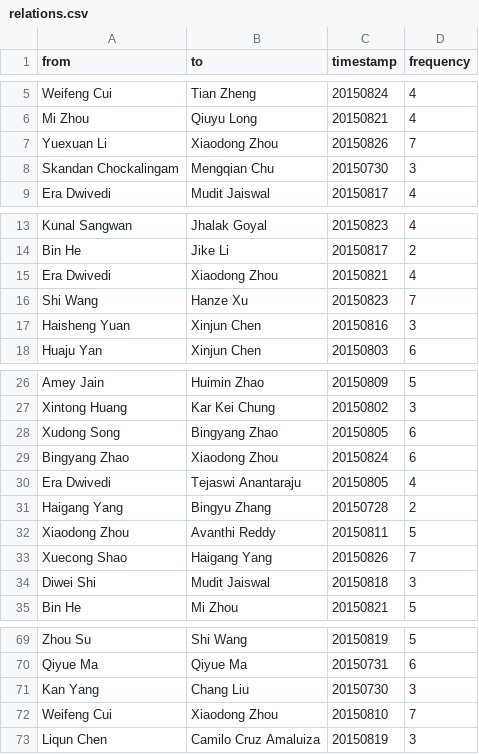
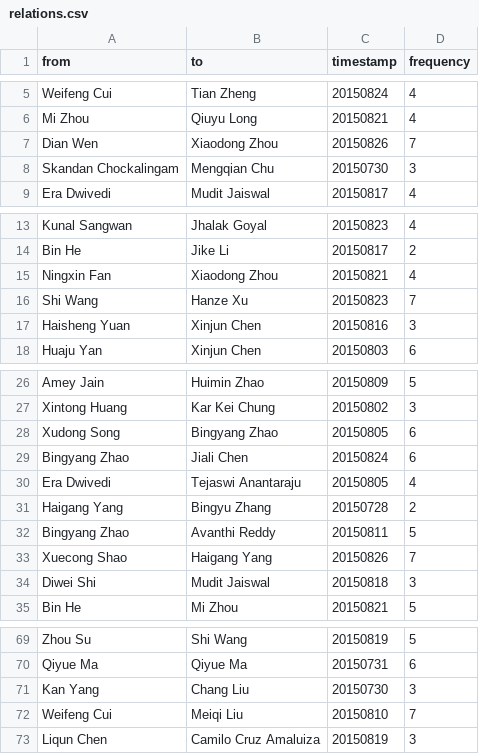
Before and after one commit to akiamesama/Data_Visualization, a CSV file: generateData/relations.csv, drawn as a sheet; only a part is shown, gaps mark what is left out.

Commit message:
xiaodong zhou

```diff
--- a/generateData/relations.csv
+++ b/generateData/relations.csv
@@ -6,3 +6,3 @@ Weifeng Cui,Tian Zheng,20150824,4
 Mi Zhou,Qiuyu Long,20150821,4
-Yuexuan Li,Xiaodong Zhou,20150826,7
+Dian Wen,Xiaodong Zhou,20150826,7
 Skandan Chockalingam,Mengqian Chu,20150730,3
@@ -14,3 +14,3 @@ Kunal Sangwan,Jhalak Goyal,20150823,4
 Bin He,Jike Li,20150817,2
-Era Dwivedi,Xiaodong Zhou,20150821,4
+Ningxin Fan,Xiaodong Zhou,20150821,4
 Shi Wang,Hanze Xu,20150823,7
@@ -28,6 +28,6 @@ Xintong Huang,Kar Kei Chung,20150802,3
 Xudong Song,Bingyang Zhao,20150805,6
-Bingyang Zhao,Xiaodong Zhou,20150824,6
+Bingyang Zhao,Jiali Chen,20150824,6
 Era Dwivedi,Tejaswi Anantaraju,20150805,4
 Haigang Yang,Bingyu Zhang,20150728,2
-Xiaodong Zhou,Avanthi Reddy,20150811,5
+Bingyang Zhao,Avanthi Reddy,20150811,5
 Xuecong Shao,Haigang Yang,20150826,7
@@ -71,3 +71,3 @@ Qiyue Ma,Qiyue Ma,20150731,6
 Kan Yang,Chang Liu,20150730,3
-Weifeng Cui,Xiaodong Zhou,20150810,7
+Weifeng Cui,Meiqi Liu,20150810,7
 Liqun Chen,Camilo Cruz Amaluiza,20150819,3
```
Also changed, not shown: 1 other file.
